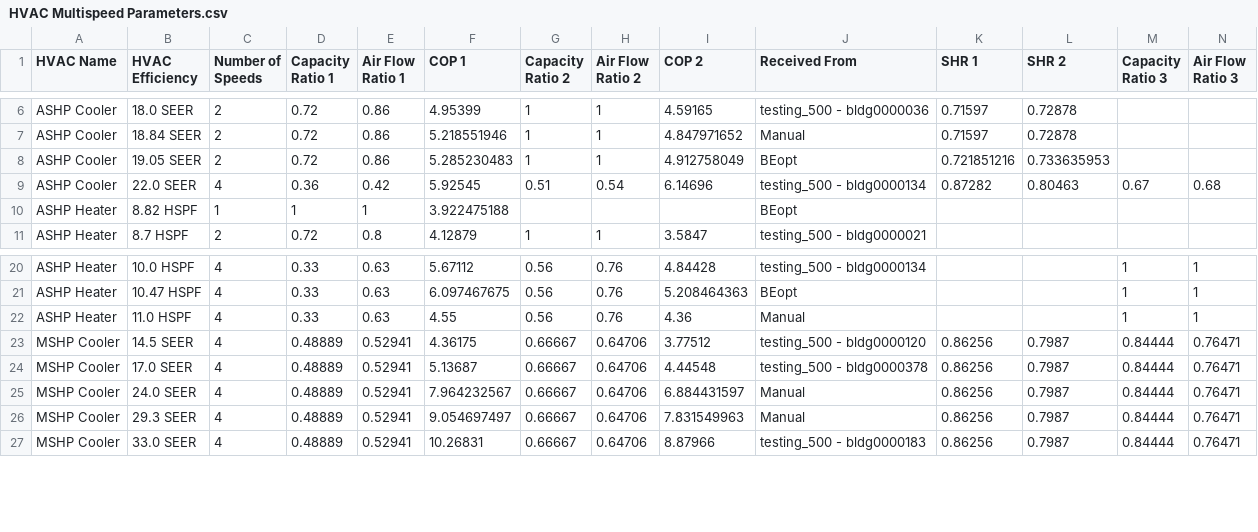
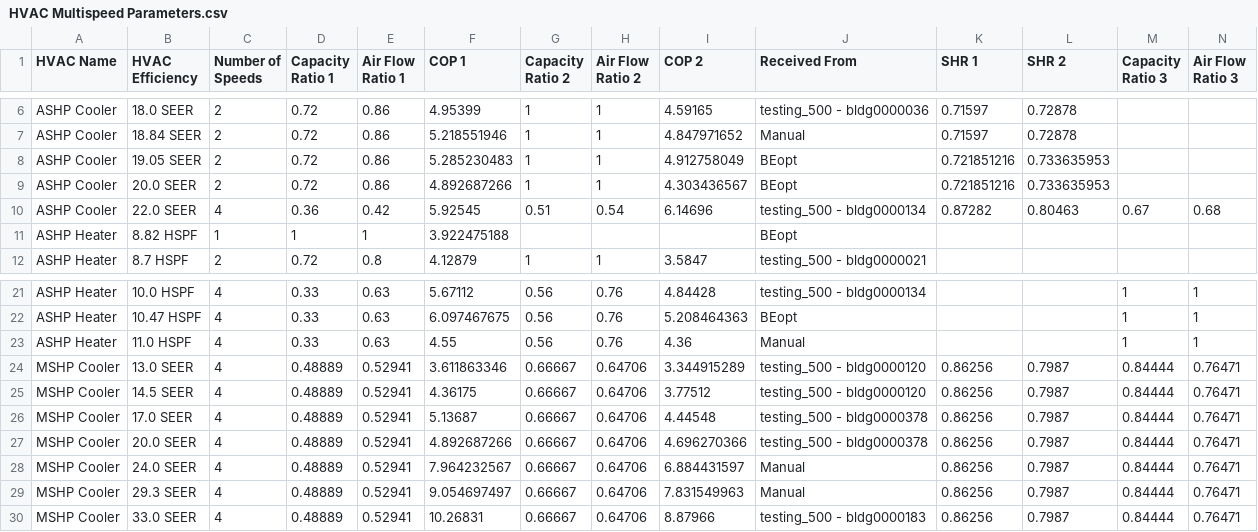
Before and after one commit to NREL/OCHRE, a CSV file: ochre/defaults/HVAC Multispeed Parameters.csv, drawn as a sheet; only a part is shown, gaps mark what is left out; rows hold the shown columns only; the diff names each change by its address in the sheet, - before the commit and + after, or states it on an @@ line.

Commit message:
Add some more cooling options

```diff
--- a/ochre/defaults/HVAC Multispeed Parameters.csv
+++ b/ochre/defaults/HVAC Multispeed Parameters.csv
+row 9: ASHP Cooler | 20.0 SEER | 2 | 0.72 | 0.86 | 4.892687266 | 1 | 1 | 4.303436567 | BEopt | 0.721851216 | 0.733635953
+row 24: MSHP Cooler | 13.0 SEER | 4 | 0.48889 | 0.52941 | 3.611863346 | 0.66667 | 0.64706 | 3.344915289 | testing_500 - bldg0000120 | 0.86256 | 0.7987 | 0.84444 | 0.76471
+row 27: MSHP Cooler | 20.0 SEER | 4 | 0.48889 | 0.52941 | 4.892687266 | 0.66667 | 0.64706 | 4.696270366 | testing_500 - bldg0000378 | 0.86256 | 0.7987 | 0.84444 | 0.76471
```
